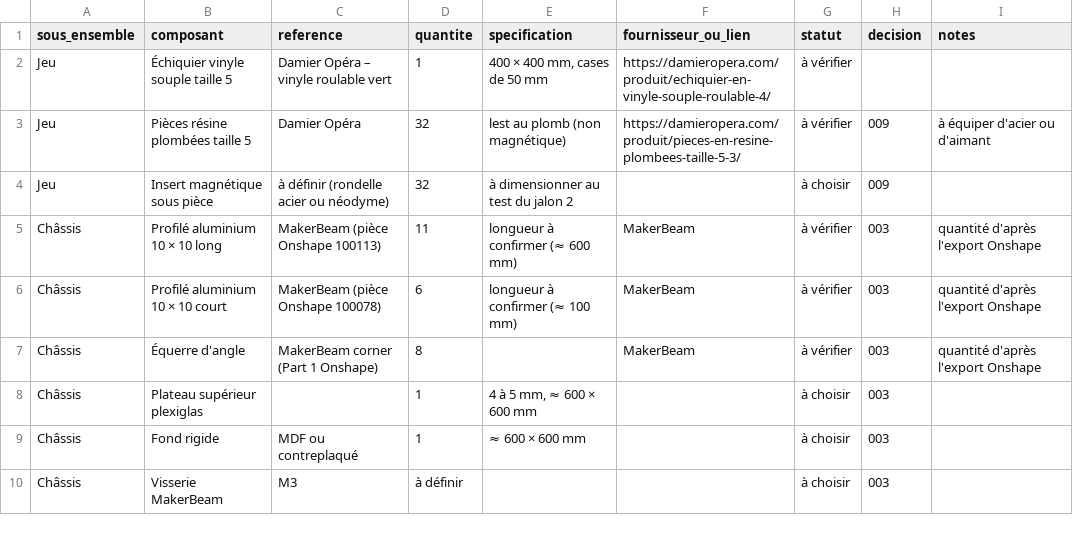
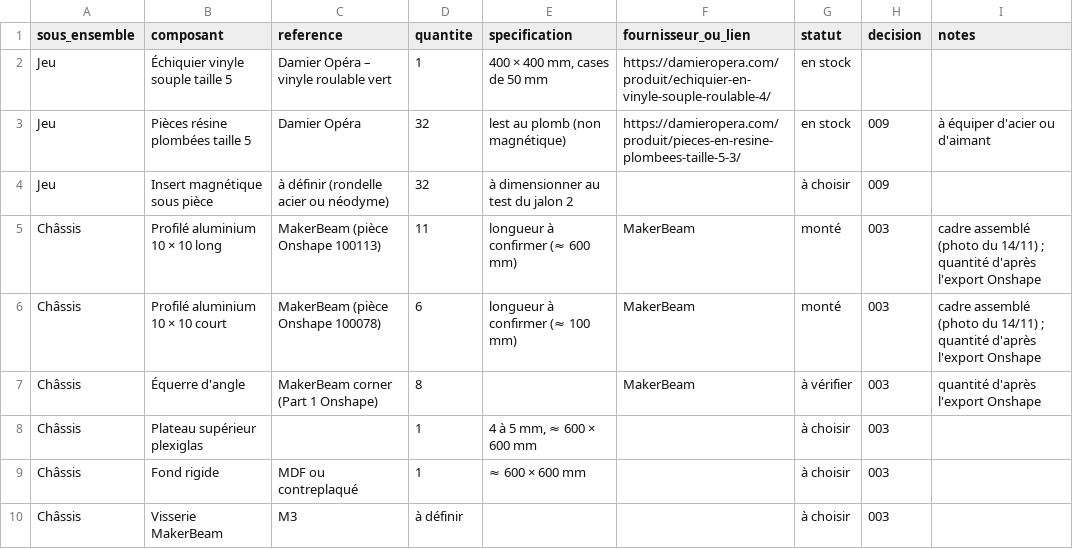
Before and after one commit to BenjDC/ar4-chessplayer, a CSV file: docs/nomenclature.csv, drawn as a sheet; only a part is shown; the diff covers the shown part only.

```diff
--- a/docs/nomenclature.csv
+++ b/docs/nomenclature.csv
@@ -1,7 +1,7 @@
 sous_ensemble,composant,reference,quantite,specification,fournisseur_ou_lien,statut,decision,notes
-Jeu,Échiquier vinyle souple taille 5,Damier Opéra – vinyle roulable vert,1,"400 × 400 mm, cases de 50 mm",https://damieropera.com/produit/echiquier-en-vinyle-souple-roulable-4/,à vérifier,,
-Jeu,Pièces résine plombées taille 5,Damier Opéra,32,lest au plomb (non magnétique),https://damieropera.com/produit/pieces-en-resine-plombees-taille-5-3/,à vérifier,009,à équiper d'acier ou d'aimant
+Jeu,Échiquier vinyle souple taille 5,Damier Opéra – vinyle roulable vert,1,"400 × 400 mm, cases de 50 mm",https://damieropera.com/produit/echiquier-en-vinyle-souple-roulable-4/,en stock,,
+Jeu,Pièces résine plombées taille 5,Damier Opéra,32,lest au plomb (non magnétique),https://damieropera.com/produit/pieces-en-resine-plombees-taille-5-3/,en stock,009,à équiper d'acier ou d'aimant
 Jeu,Insert magnétique sous pièce,à définir (rondelle acier ou néodyme),32,à dimensionner au test du jalon 2,,à choisir,009,
-Châssis,Profilé aluminium 10 × 10 long,MakerBeam (pièce Onshape 100113),11,longueur à confirmer (≈ 600 mm),MakerBeam,à vérifier,003,quantité d'après l'export Onshape
-Châssis,Profilé aluminium 10 × 10 court,MakerBeam (pièce Onshape 100078),6,longueur à confirmer (≈ 100 mm),MakerBeam,à vérifier,003,quantité d'après l'export Onshape
+Châssis,Profilé aluminium 10 × 10 long,MakerBeam (pièce Onshape 100113),11,longueur à confirmer (≈ 600 mm),MakerBeam,monté,003,cadre assemblé (photo du 14/11) ; quantité d'après l'export Onshape
+Châssis,Profilé aluminium 10 × 10 court,MakerBeam (pièce Onshape 100078),6,longueur à confirmer (≈ 100 mm),MakerBeam,monté,003,cadre assemblé (photo du 14/11) ; quantité d'après l'export Onshape
 Châssis,Équerre d'angle,MakerBeam corner (Part 1 Onshape),8,,MakerBeam,à vérifier,003,quantité d'après l'export Onshape
```
Also changed, not shown: 1 added row and 13 edited cells elsewhere in this file, 8 other files.
